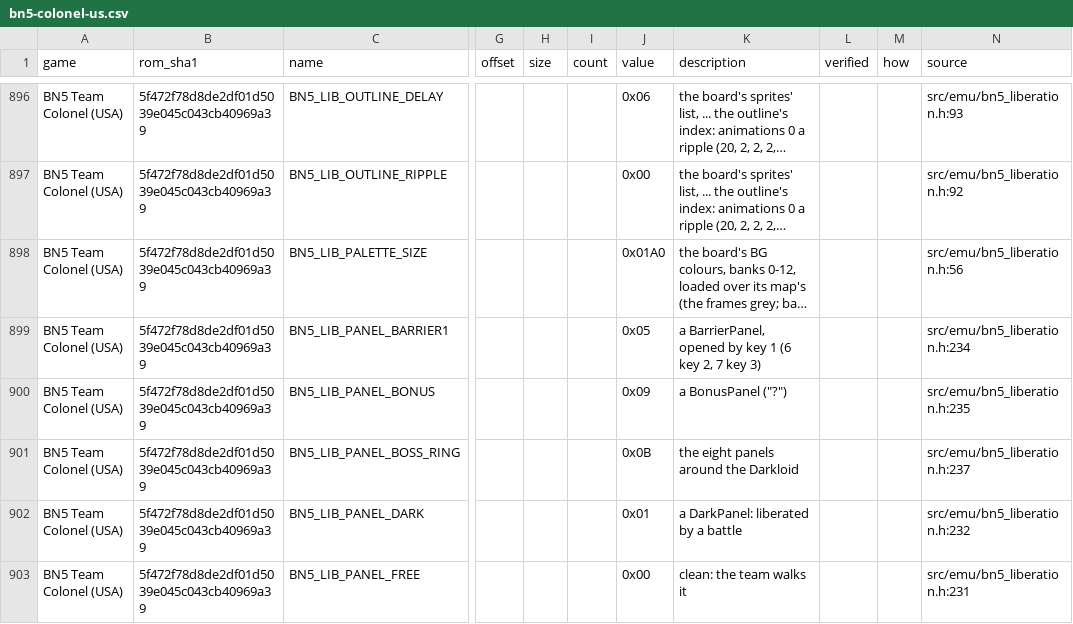
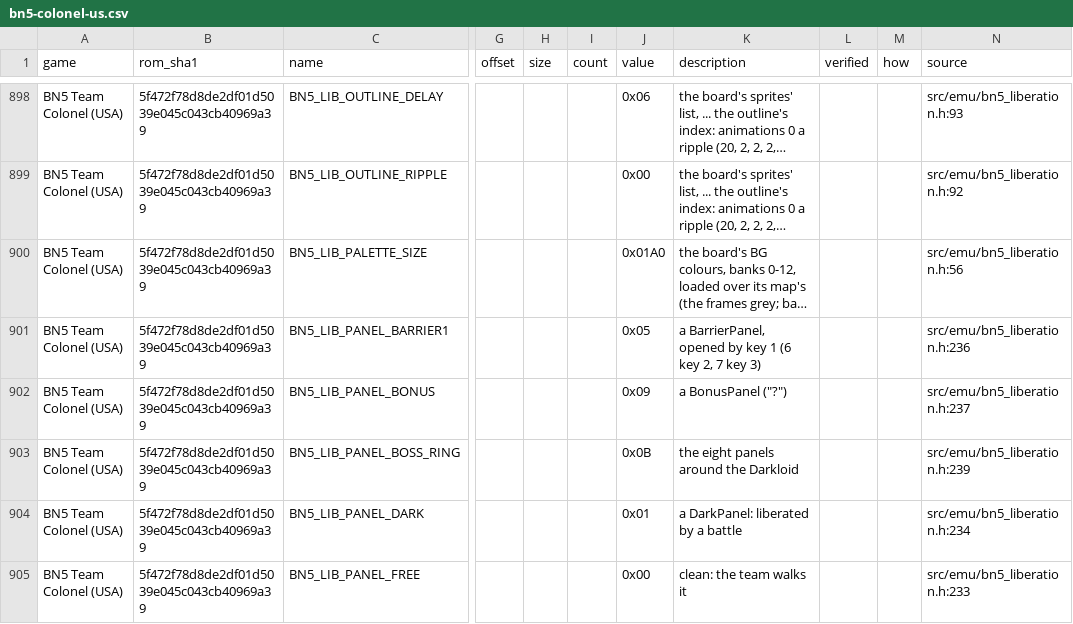
Before and after one commit to saschb2b/Mega-Man-Battle-Network-Cyberworld-Endless, a CSV file: docs/symbols/bn5-colonel-us.csv, drawn as a sheet; only a part is shown, gaps mark what is left out; long unchanged cells end in …; addresses are those after the commit; the diff covers the shown part only; the diff names each change by its address in the sheet, - before the commit and + after, or states it on an @@ line.

Commit message:
BN5's item kinds counted: its Liberation Missions hold no special route
The item kinds' table at 0x08051924 ends after six records (its seventh,
0x08051954, is Thumb code), and the nine missions' item and panel lists
hold only the kinds docs/ROM_DATA.md names: nothing on BN5's boards leads
anywhere but the mission's own Darkloid. BN5_LIB_ITEM_KIND_COUNT names it;
docs/SOURCES.md records the search, the RE ledger the finding.

```diff
--- a/docs/symbols/bn5-colonel-us.csv
+++ b/docs/symbols/bn5-colonel-us.csv
-N901 (source): src/emu/bn5_liberation.h:234
+N901 (source): src/emu/bn5_liberation.h:236
-N902 (source): src/emu/bn5_liberation.h:235
+N902 (source): src/emu/bn5_liberation.h:237
-N903 (source): src/emu/bn5_liberation.h:237
+N903 (source): src/emu/bn5_liberation.h:239
-N904 (source): src/emu/bn5_liberation.h:232
+N904 (source): src/emu/bn5_liberation.h:234
-N905 (source): src/emu/bn5_liberation.h:231
+N905 (source): src/emu/bn5_liberation.h:233
```
Also changed, not shown: 2 added rows and 27 edited cells elsewhere in this file, 10 other files.
